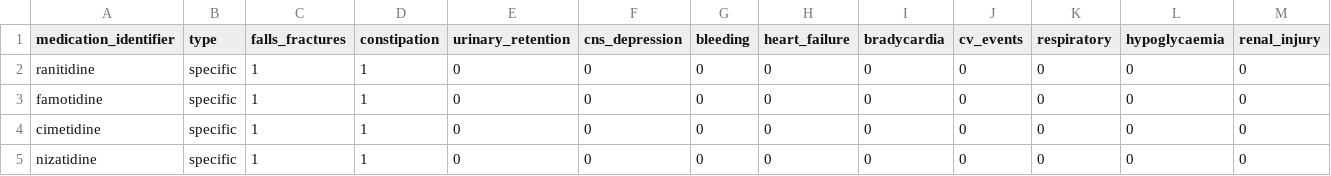
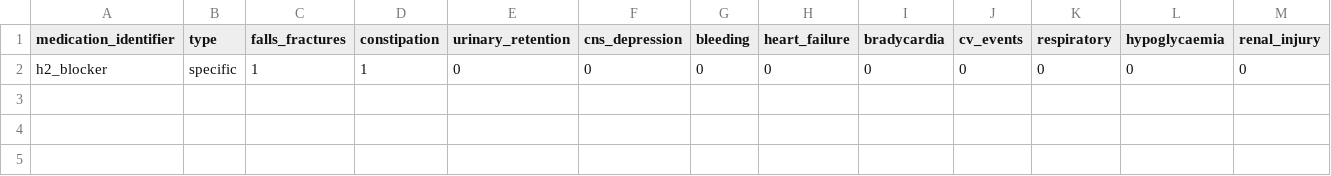
Before and after one commit to MGops/TabDash, a CSV file: data/adr_data.csv, drawn as a sheet; only a part is shown; rows hold the shown columns only; the diff names each change by its address in the sheet, - before the commit and + after, or states it on an @@ line.

Commit message:
Added medication data files

```diff
--- a/data/adr_data.csv
+++ b/data/adr_data.csv
-A2 (medication_identifier): ranitidine
+A2 (medication_identifier): h2_blocker
-row 3: famotidine | specific | 1 | 1 | 0 | 0 | 0 | 0 | 0 | 0 | 0 | 0 | 0
-row 4: cimetidine | specific | 1 | 1 | 0 | 0 | 0 | 0 | 0 | 0 | 0 | 0 | 0
-row 5: nizatidine | specific | 1 | 1 | 0 | 0 | 0 | 0 | 0 | 0 | 0 | 0 | 0
```
Also changed, not shown: 1 other file.
